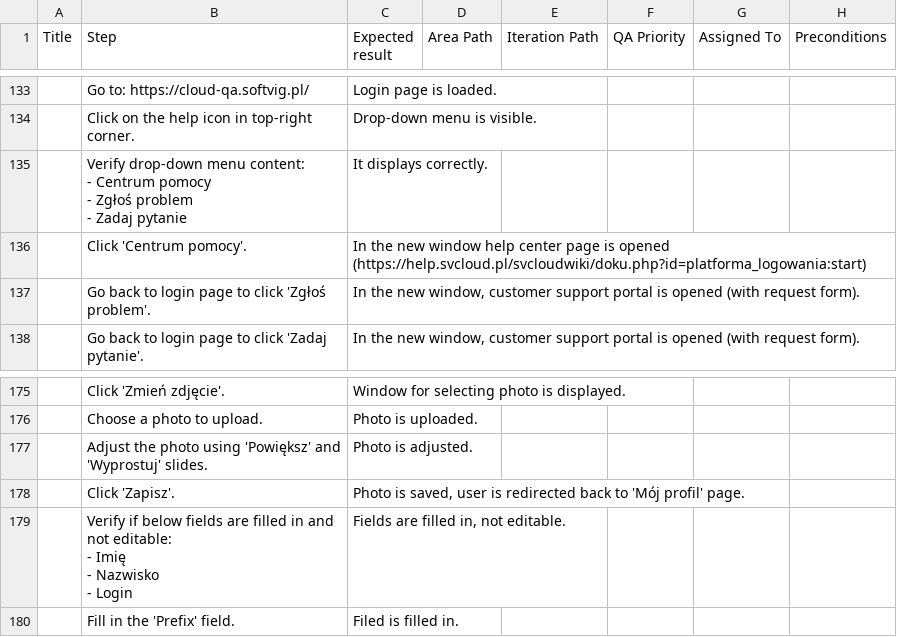
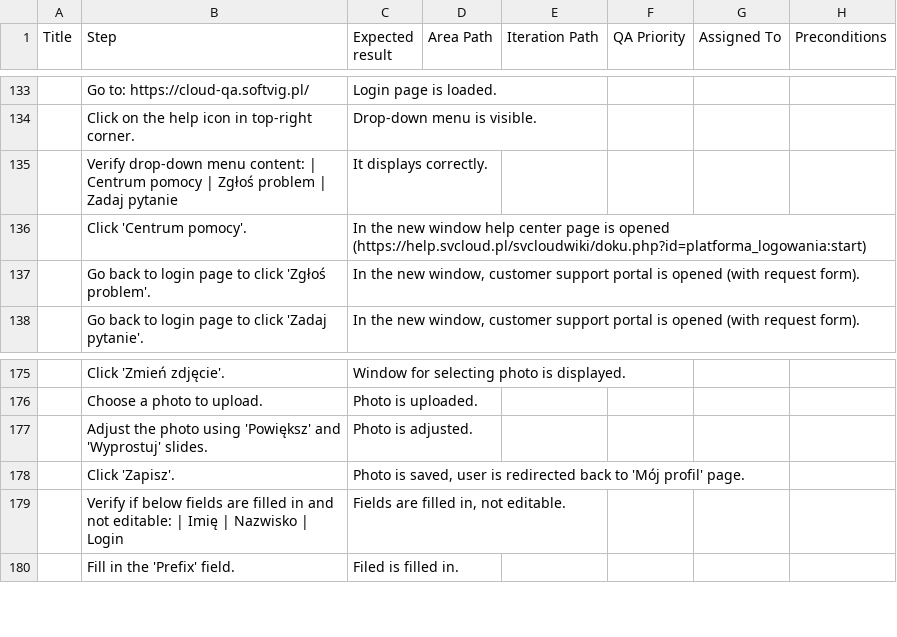
Before and after one commit to justynaSV/test-cases-generator, a CSV file: style/examples/TC_authorization.csv, drawn as a sheet; only a part is shown, gaps mark what is left out; ↵ is a line break in a cell; the diff covers the shown part only; the diff names each change by its address in the sheet, - before the commit and + after, or states it on an @@ line.

```diff
--- a/style/examples/TC_authorization.csv
+++ b/style/examples/TC_authorization.csv
-B135 (Step): …menu content: ↵ - Centrum pomocy ↵ - Zgłoś problem ↵ - Zadaj pytanie
+B135 (Step): …menu content: | Centrum pomocy | Zgłoś problem | Zadaj pytanie
-B179 (Step): …not editable: ↵ - Imię ↵ - Nazwisko ↵ - Login
+B179 (Step): …not editable: | Imię | Nazwisko | Login
```
Also changed, not shown: 10 edited cells elsewhere in this file, style/examples/TC_bodyshop.csv, style/examples/TC_carwash.csv, 7 other files.
